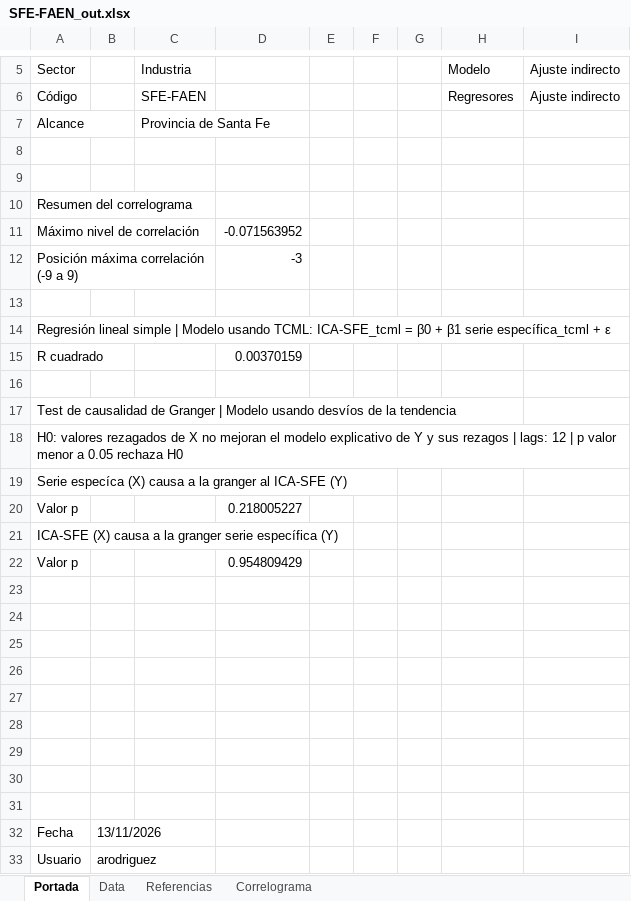
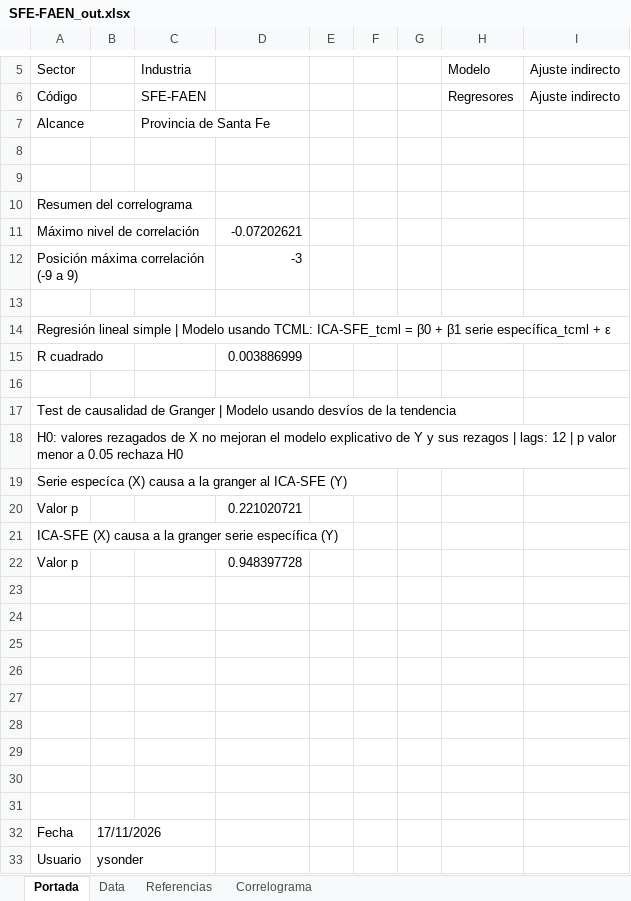
Before and after one commit to CES-BCSF/CicSFE_GitHub, an Excel workbook: indicadores/SFE-FAEN_out.xlsx, sheet Portada, drawn as a sheet; only a part is shown, gaps mark what is left out; values as stored, in another font and other column widths than the file's, no borders; the diff names each change by its address in the sheet, - before the commit and + after, or states it on an @@ line.

```diff
--- a/indicadores/SFE-FAEN_out.xlsx (sheet Portada)
+++ b/indicadores/SFE-FAEN_out.xlsx (sheet Portada)
-D11: -0.071563952
+D11: -0.07202621
-D15: 0.00370159
+D15: 0.003886999
-D20: 0.218005227
+D20: 0.221020721
-D22: 0.954809429
+D22: 0.948397728
-B32: 13/11/2026
+B32: 17/11/2026
-B33: arodriguez
+B33: ysonder
```
Also changed, not shown: sheet Data, sheet Correlograma, 2 other files.
